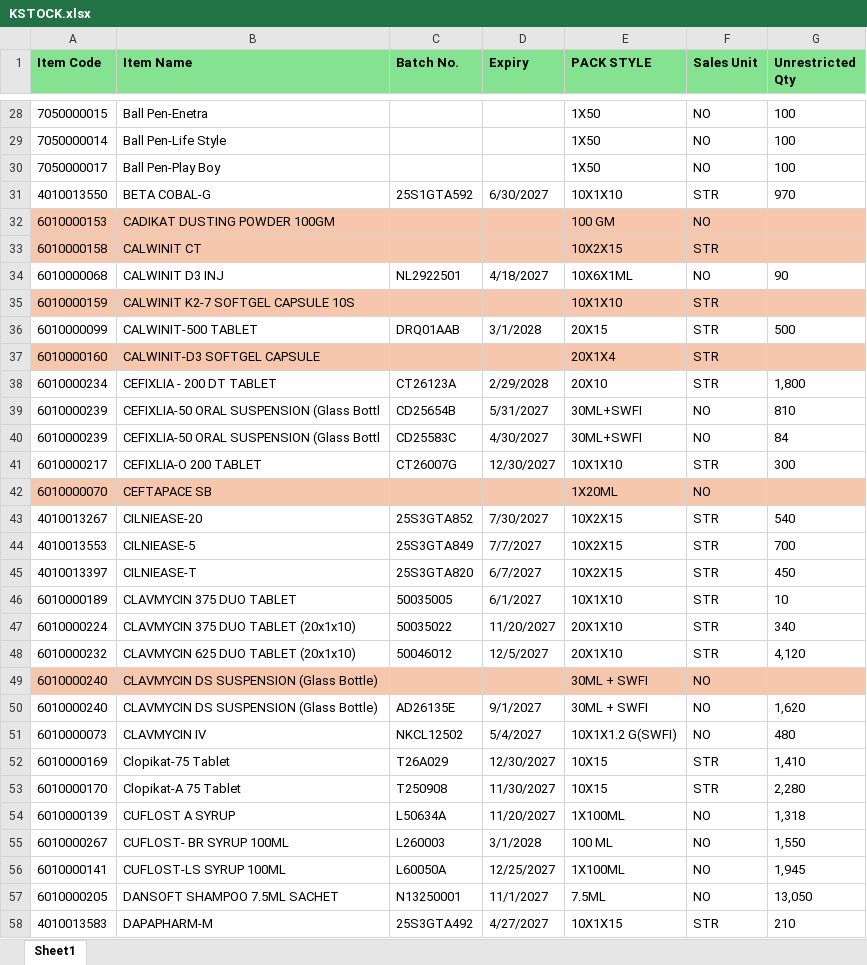
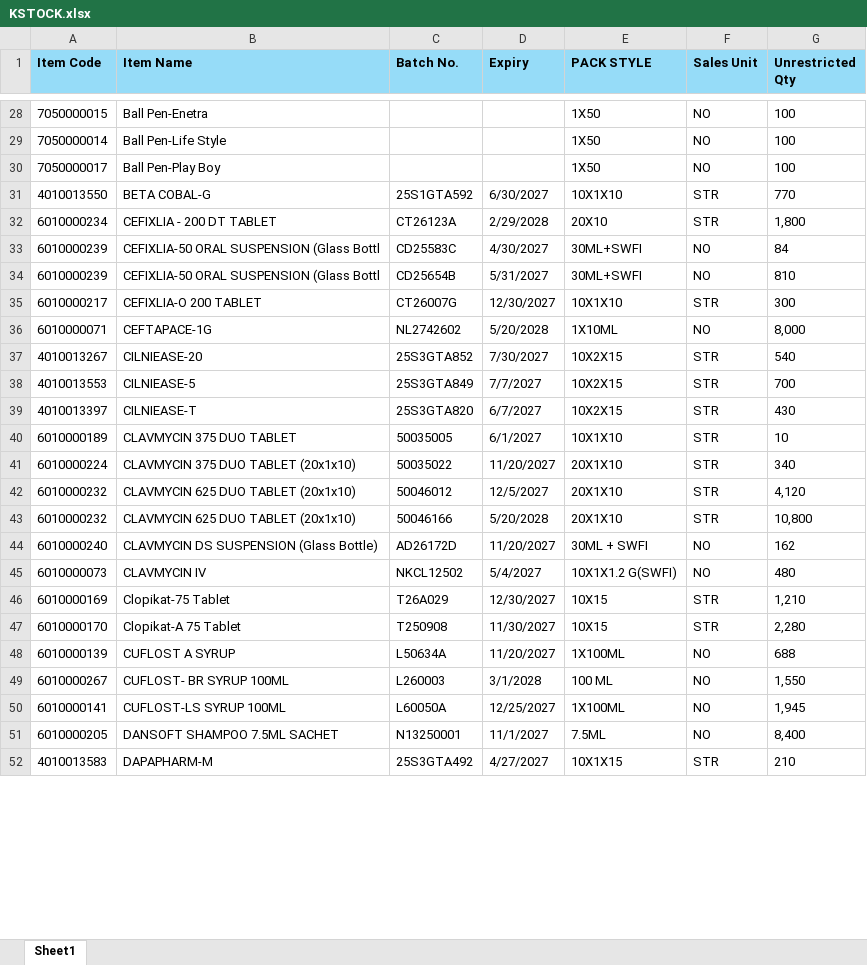
Before and after one commit to ishwarpharma/ishwarone, an Excel workbook: KSTOCK.xlsx, sheet Sheet1, drawn as a sheet; only a part is shown, gaps mark what is left out; values as stored, in another font and other column widths than the file's, no borders; removed rows and columns are numbered as before the commit, all else as after; the diff covers the shown part only; the diff names each change by its address in the sheet, - before the commit and + after, or states it on an @@ line.

Commit message:
Add files via upload

```diff
--- a/KSTOCK.xlsx (sheet Sheet1)
+++ b/KSTOCK.xlsx (sheet Sheet1)
-A1:G1 fill: #84E291
+A1:G1 fill: #96DCF8
-G31 (Unrestricted Qty): 970
+G31 (Unrestricted Qty): 770
-row 32: 6010000153 | CADIKAT DUSTING POWDER 100GM |  |  | 100 GM | NO
@@ row 33 moved to row 3: 6010000158 @@
-row 34: 6010000068 | CALWINIT D3 INJ | NL2922501 | 4/18/2027 | 10X6X1ML | NO | 90
-row 35: 6010000159 | CALWINIT K2-7 SOFTGEL CAPSULE 10S |  |  | 10X1X10 | STR
-row 36: 6010000099 | CALWINIT-500 TABLET | DRQ01AAB | 3/1/2028 | 20X15 | STR | 500
-row 37: 6010000160 | CALWINIT-D3 SOFTGEL CAPSULE |  |  | 20X1X4 | STR
@@ row 40 moved to row 33: 6010000239 @@
-row 42: 6010000070 | CEFTAPACE SB |  |  | 1X20ML | NO
+row 36: 6010000071 | CEFTAPACE-1G | NL2742602 | 5/20/2028 | 1X10ML | NO | 8,000
-G39 (Unrestricted Qty): 450
+G39 (Unrestricted Qty): 430
-row 49: 6010000240 | CLAVMYCIN DS SUSPENSION (Glass Bottle) |  |  | 30ML + SWFI | NO
+row 43: 6010000232 | CLAVMYCIN 625 DUO TABLET (20x1x10) | 50046166 | 5/20/2028 | 20X1X10 | STR | 10,800
-C44 (Batch No.): AD26135E
+C44 (Batch No.): AD26172D
-D44 (Expiry): 9/1/2027
+D44 (Expiry): 11/20/2027
-G44 (Unrestricted Qty): 1,620
+G44 (Unrestricted Qty): 162
-G46 (Unrestricted Qty): 1,410
+G46 (Unrestricted Qty): 1,210
-G48 (Unrestricted Qty): 1,318
+G48 (Unrestricted Qty): 688
-G51 (Unrestricted Qty): 13,050
+G51 (Unrestricted Qty): 8,400
```
Also changed, not shown: 11 added rows, 36 removed rows, 4 moved rows, 79 edited cells and cell formats elsewhere in this sheet.
